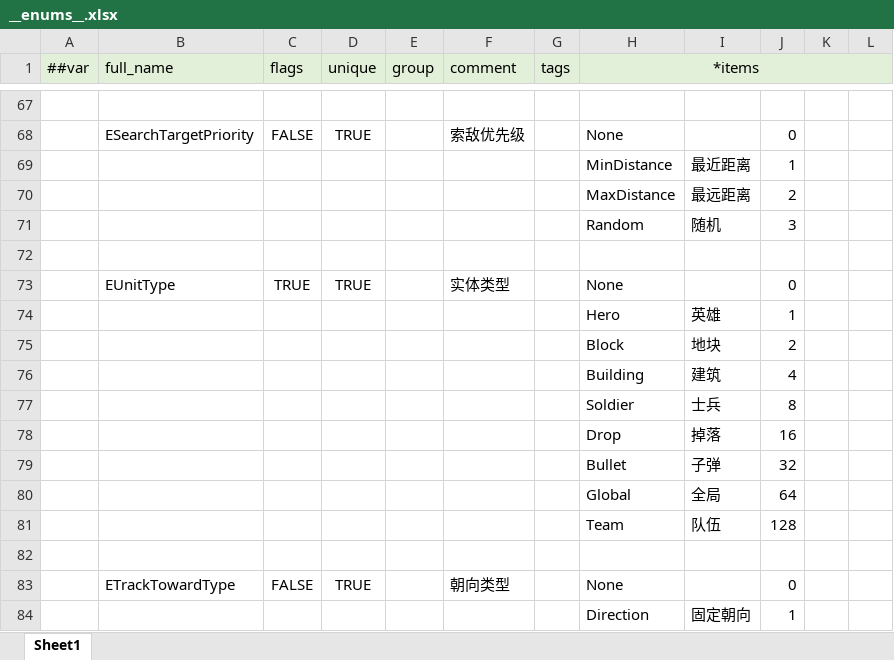
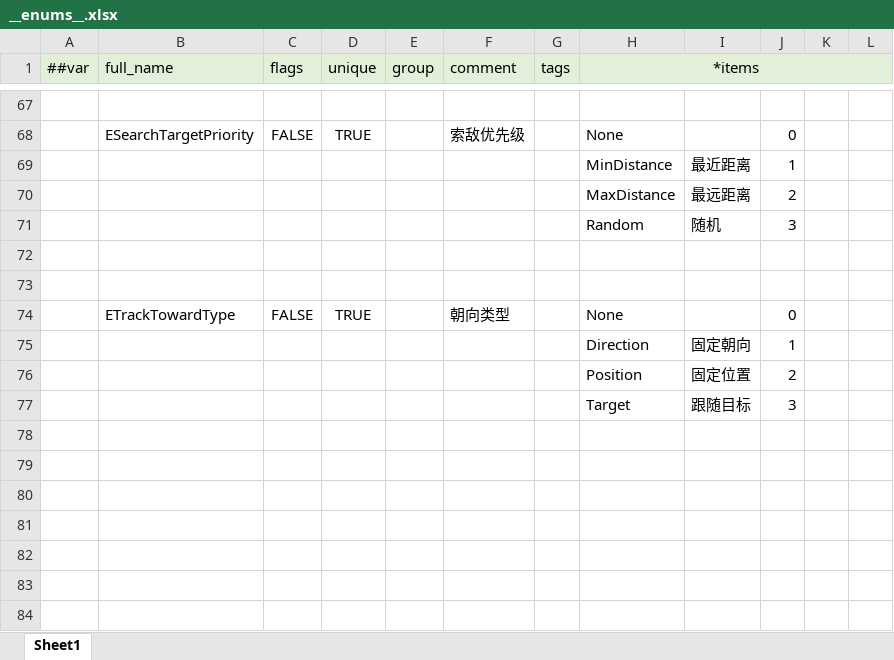
Before and after one commit to alsostone/com.stone.et8, an Excel workbook: Unity/Assets/Config/Excel/Datas/__enums__.xlsx, sheet Sheet1, drawn as a sheet; only a part is shown, gaps mark what is left out; the shorter side is filled out with more unchanged rows; values as stored, in another font and other column widths than the file's, no borders; the diff names each change by its address in the sheet, - before the commit and + after, or states it on an @@ line.

```diff
--- a/Unity/Assets/Config/Excel/Datas/__enums__.xlsx (sheet Sheet1)
+++ b/Unity/Assets/Config/Excel/Datas/__enums__.xlsx (sheet Sheet1)
-row 73:  | EUnitType | TRUE | TRUE |  | 实体类型 |  | None |  | 0
-row 74:  |  |  |  |  |  |  | Hero | 英雄 | 1
-row 75:  |  |  |  |  |  |  | Block | 地块 | 2
-row 76:  |  |  |  |  |  |  | Building | 建筑 | 4
-row 77:  |  |  |  |  |  |  | Soldier | 士兵 | 8
-row 78:  |  |  |  |  |  |  | Drop | 掉落 | 16
-row 79:  |  |  |  |  |  |  | Bullet | 子弹 | 32
-row 80:  |  |  |  |  |  |  | Global | 全局 | 64
-row 81:  |  |  |  |  |  |  | Team | 队伍 | 128
```
Also changed, not shown: 26 other files.
